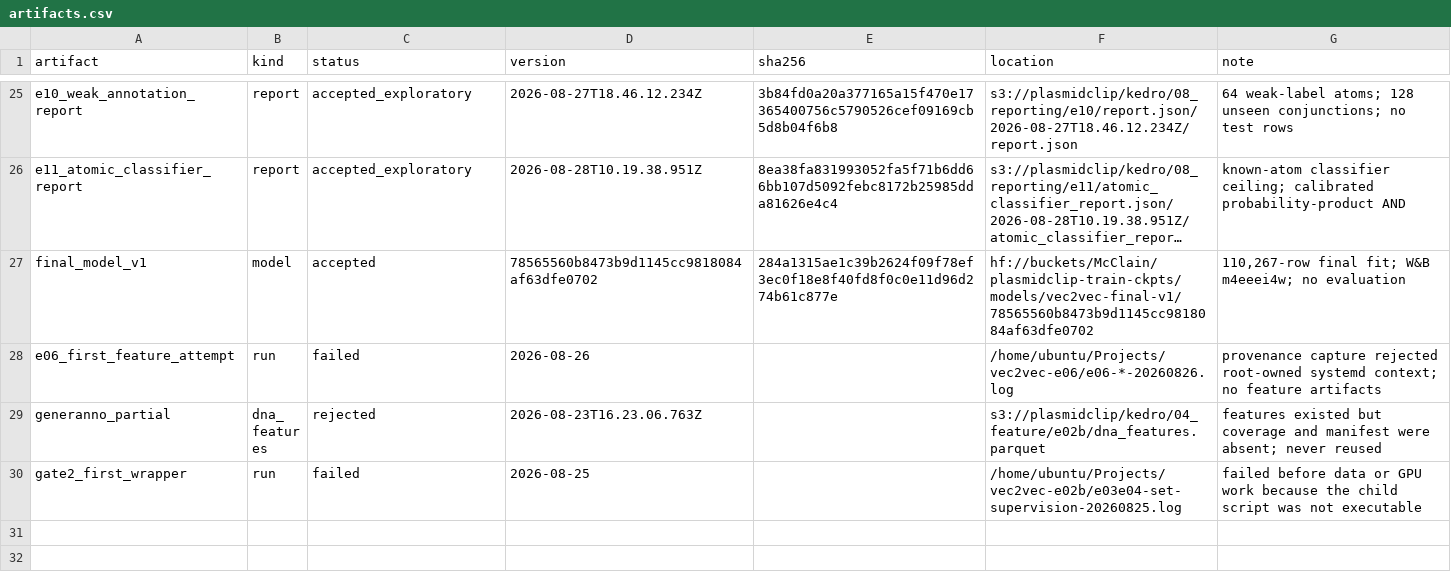
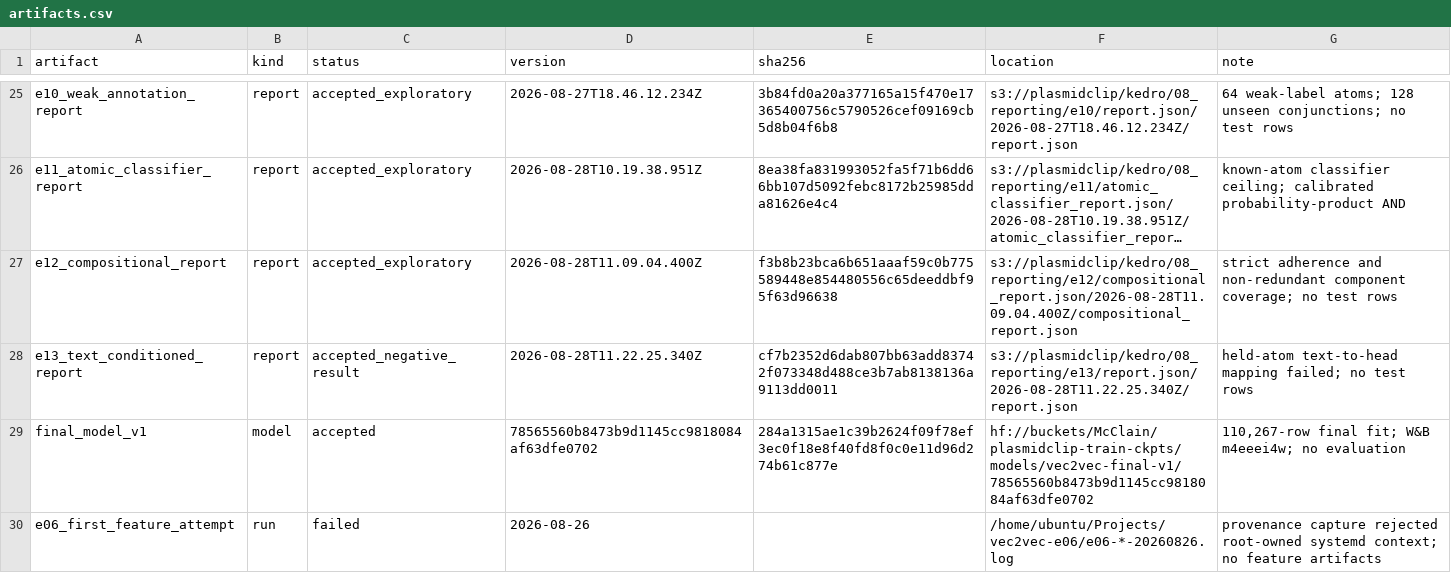
Before and after one commit to McClain-Thiel/vec2vec, a CSV file: results/artifacts.csv, drawn as a sheet; only a part is shown, gaps mark what is left out; the shorter side is filled out with more unchanged rows; long unchanged cells end in …; the diff names each change by its address in the sheet, - before the commit and + after, or states it on an @@ line.

Commit message:
Record compositional retrieval and held-atom results

```diff
--- a/results/artifacts.csv
+++ b/results/artifacts.csv
+row 27: e12_compositional_report | report | accepted_exploratory | 2026-08-28T11.09.04.400Z | f3b8b23bca6b651aaaf59c0b775589448e854480556c65deeddbf95f63d96638 | s3://plasmidclip/kedro/08_reporting/e12/compositional_report.json/2026-08-28T11.09.04.400Z/compositional_report.json | strict adherence and non-redundant component coverage; no test rows
+row 28: e13_text_conditioned_report | report | accepted_negative_result | 2026-08-28T11.22.25.340Z | cf7b2352d6dab807bb63add83742f073348d488ce3b7ab8138136a9113dd0011 | s3://plasmidclip/kedro/08_reporting/e13/report.json/2026-08-28T11.22.25.340Z/report.json | held-atom text-to-head mapping failed; no test rows
```
Also changed, not shown: results/composition.csv, 9 other files.
